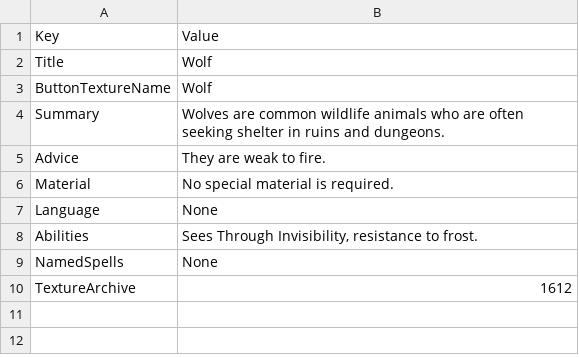
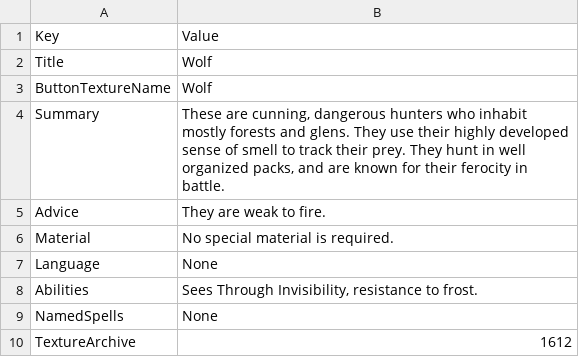
Before and after one commit to mumu2qua/DFU_Mod-BestiaryDEXCompat, a CSV file: Wolf.csv, drawn as a sheet.

```diff
--- a/Wolf.csv
+++ b/Wolf.csv
@@ -3,3 +3,3 @@ Title,"Wolf"
 ButtonTextureName,"Wolf"
-Summary,"Wolves are common wildlife animals who are often seeking shelter in ruins and dungeons."
+Summary,"These are cunning, dangerous hunters who inhabit mostly forests and glens. They use their highly developed sense of smell to track their prey. They hunt in well organized packs, and are known for their ferocity in battle."
 Advice,"They are weak to fire."
```
Also changed, not shown: BloodSpider.csv, Ogre.csv, 2 other files.
